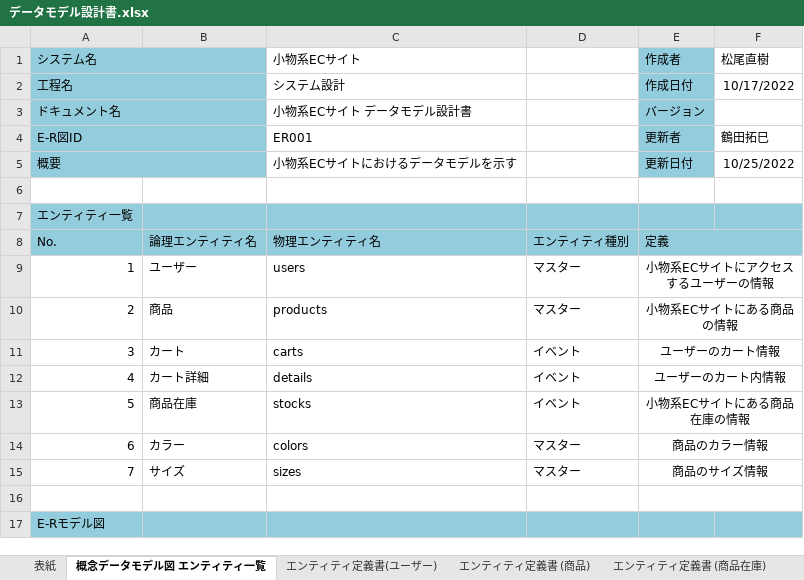
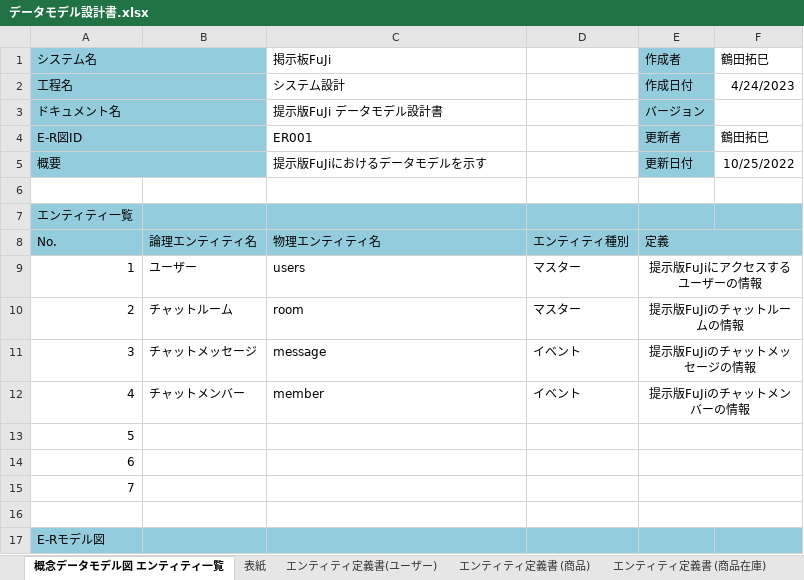
Before and after one commit to fujimondesu/2023Dev3Early, an Excel workbook: 03_DB設計書/データモデル設計書.xlsx, sheet 概念データモデル図 エンティティ一覧, drawn as a sheet; values as stored, in another font and other column widths than the file's, no borders; charts and pictures not drawn; the diff names each change by its address in the sheet, - before the commit and + after, or states it on an @@ line.

```diff
--- a/03_DB設計書/データモデル設計書.xlsx (sheet 概念データモデル図 エンティティ一覧)
+++ b/03_DB設計書/データモデル設計書.xlsx (sheet 概念データモデル図 エンティティ一覧)
@@ sheet tab order changed: 概念データモデル図 エンティティ一覧 | 表紙 | エンティティ定義書(ユーザー) | エンティティ定義書 (商品) | エンティティ定義書 (商品在庫) @@
-C1: 小物系ECサイト
+C1: 掲示板FuJi
-F1: 松尾直樹
+F1: 鶴田拓巳
-F2: 10/17/2022
+F2: 4/24/2023
-C3: 小物系ECサイト データモデル設計書
+C3: 提示版FuJi データモデル設計書
-C5: 小物系ECサイトにおけるデータモデルを示す
+C5: 提示版FuJiにおけるデータモデルを示す
-E9: 小物系ECサイトにアクセスするユーザーの情報
+E9: 提示版FuJiにアクセスするユーザーの情報
-B10: 商品
+B10: チャットルーム
-C10: products
+C10: room
-E10: 小物系ECサイトにある商品の情報
+E10: 提示版FuJiのチャットルームの情報
-B11: カート
+B11: チャットメッセージ
-C11: carts
+C11: message
-E11: ユーザーのカート情報
+E11: 提示版FuJiのチャットメッセージの情報
-B12: カート詳細
+B12: チャットメンバー
-C12: details
+C12: member
-E12: ユーザーのカート内情報
+E12: 提示版FuJiのチャットメンバーの情報
-B13: 商品在庫
+B13: (empty)
-C13: stocks
+C13: (empty)
-D13: イベント
+D13: (empty)
-E13: 小物系ECサイトにある商品在庫の情報
+E13: (empty)
-B14: カラー
+B14: (empty)
-C14: colors
+C14: (empty)
-D14:D15: マスター
+D14:D15: (empty)
-E14: 商品のカラー情報
+E14: (empty)
-B15: サイズ
+B15: (empty)
-C15: sizes
+C15: (empty)
-E15: 商品のサイズ情報
+E15: (empty)
```
Also changed, not shown: sheet 表紙, sheet CRUD図, charts or pictures, 1 other file.
